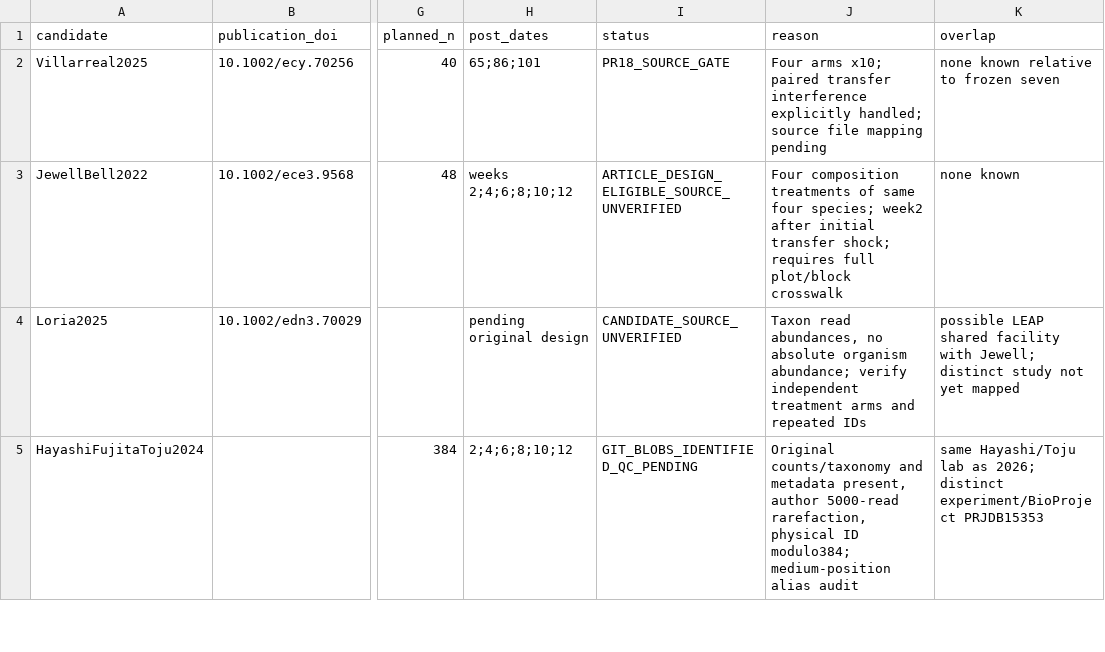
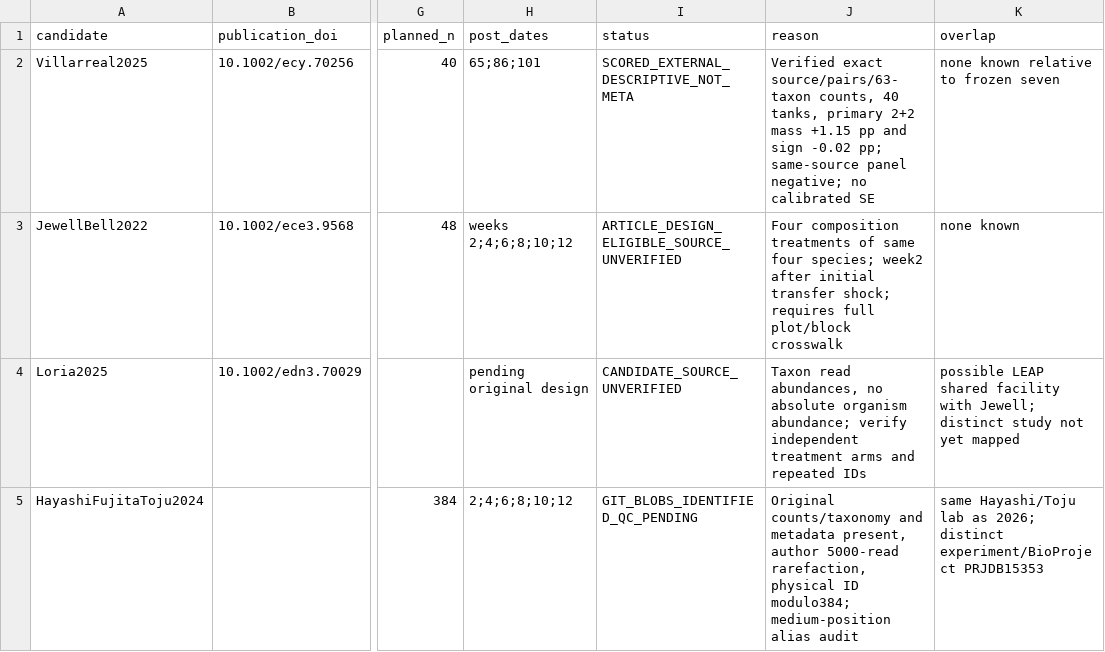
Before and after one commit to zuizui0223/knk, a CSV file: database/ahif_mechanism_v0/external_recruitment_screen_20261126.csv, drawn as a sheet; only a part is shown, gaps mark what is left out; the diff names each change by its address in the sheet, - before the commit and + after, or states it on an @@ line.

Commit message:
Mark external publication scored and retain counterexample/eligibility limitations

```diff
--- a/database/ahif_mechanism_v0/external_recruitment_screen_20261126.csv
+++ b/database/ahif_mechanism_v0/external_recruitment_screen_20261126.csv
-I2 (status): PR18_SOURCE_GATE
+I2 (status): SCORED_EXTERNAL_DESCRIPTIVE_NOT_META
-J2 (reason): Four arms x10; paired transfer interference explicitly handled; source file mapping pending
+J2 (reason): Verified exact source/pairs/63-taxon counts, 40 tanks, primary 2+2 mass +1.15 pp and sign -0.02 pp; same-source panel negative; no calibrated SE
```
